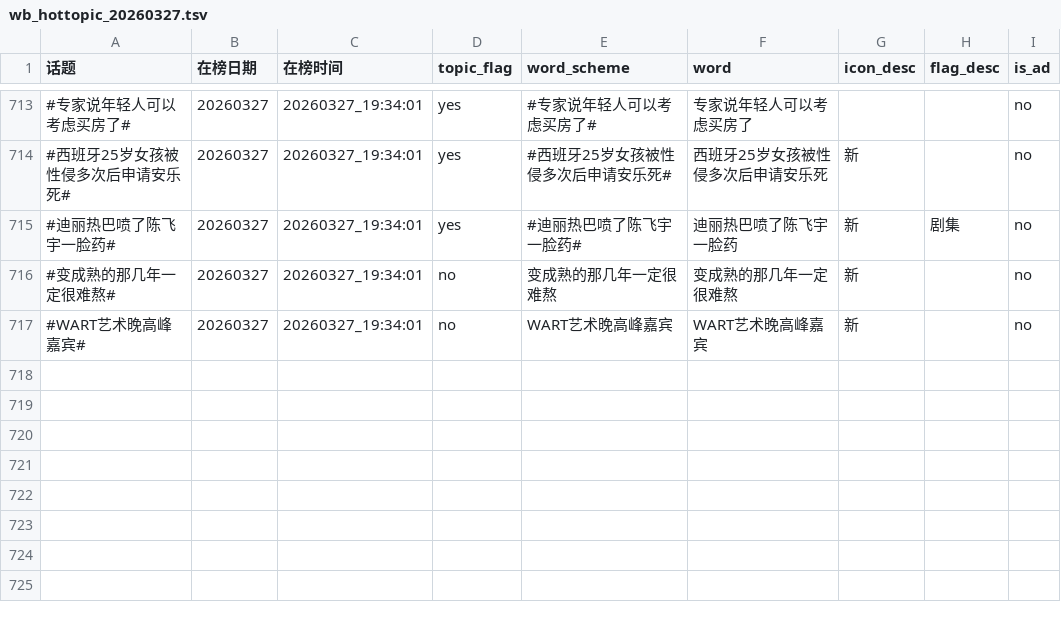
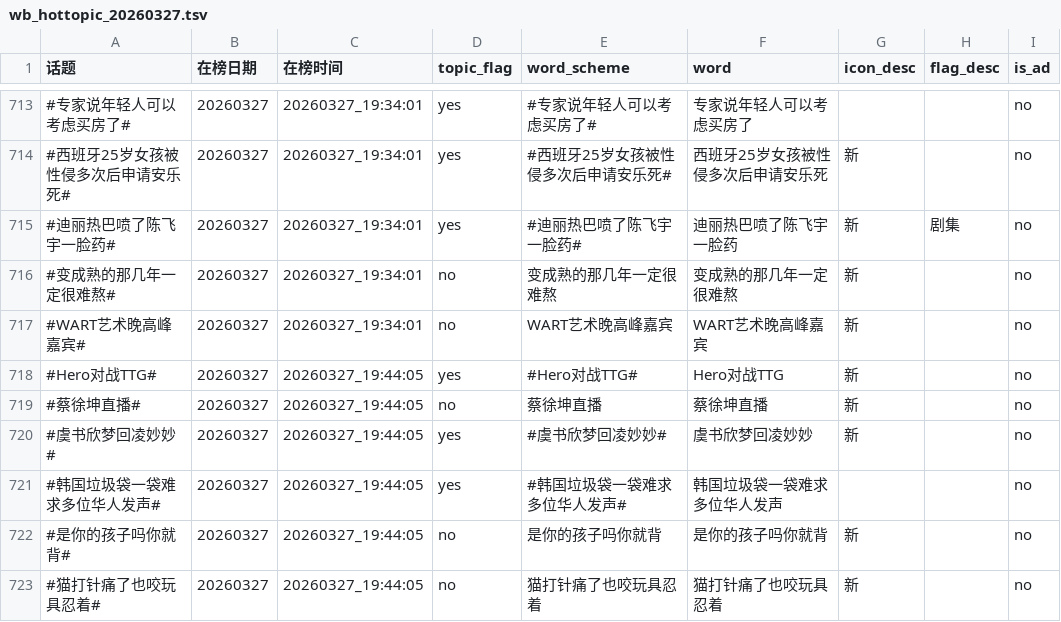
Before and after one commit to xxhe504/hottopic, a TSV file: data/wb_hottopic_20260327.tsv, drawn as a sheet; only a part is shown, gaps mark what is left out.

```diff
--- a/data/wb_hottopic_20260327.tsv
+++ b/data/wb_hottopic_20260327.tsv
@@ -717 +717,7 @@
 #WART艺术晚高峰嘉宾#	20260327	20260327_19:34:01	no	WART艺术晚高峰嘉宾	WART艺术晚高峰嘉宾	新		no
+#Hero对战TTG#	20260327	20260327_19:44:05	yes	#Hero对战TTG#	Hero对战TTG	新		no
+#蔡徐坤直播#	20260327	20260327_19:44:05	no	蔡徐坤直播	蔡徐坤直播	新		no
+#虞书欣梦回凌妙妙#	20260327	20260327_19:44:05	yes	#虞书欣梦回凌妙妙#	虞书欣梦回凌妙妙	新		no
+#韩国垃圾袋一袋难求多位华人发声#	20260327	20260327_19:44:05	yes	#韩国垃圾袋一袋难求多位华人发声#	韩国垃圾袋一袋难求多位华人发声			no
+#是你的孩子吗你就背#	20260327	20260327_19:44:05	no	是你的孩子吗你就背	是你的孩子吗你就背	新		no
+#猫打针痛了也咬玩具忍着#	20260327	20260327_19:44:05	no	猫打针痛了也咬玩具忍着	猫打针痛了也咬玩具忍着	新		no
```
Also changed, not shown: 1 other file.
